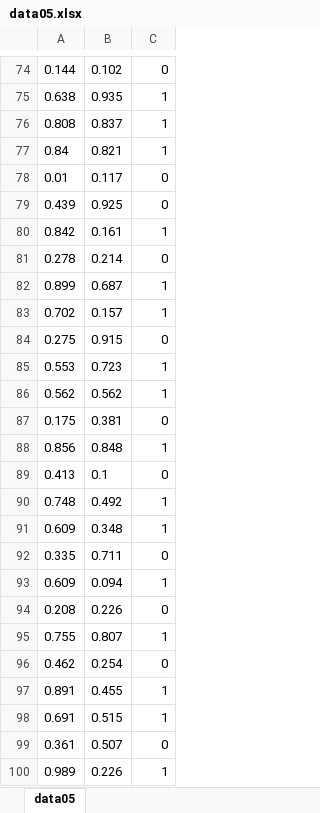
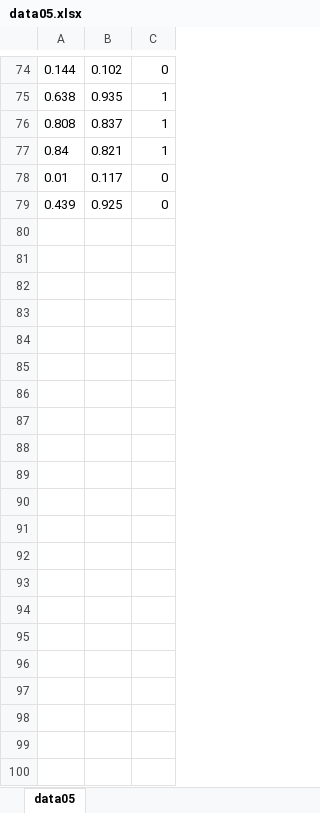
Before and after one commit to kllaas/Perceptron, an Excel workbook: src/data05.xlsx, sheet data05, drawn as a sheet; only a part is shown, gaps mark what is left out; values as stored, in another font and other column widths than the file's, no borders; the diff names each change by its address in the sheet, - before the commit and + after, or states it on an @@ line.

Commit message:
Fix total error counting
Separate data for learning and testing.

```diff
--- a/src/data05.xlsx (sheet data05)
+++ b/src/data05.xlsx (sheet data05)
-row 80: 0.842 | 0.161 | 1
-row 81: 0.278 | 0.214 | 0
-row 82: 0.899 | 0.687 | 1
-row 83: 0.702 | 0.157 | 1
-row 84: 0.275 | 0.915 | 0
-row 85: 0.553 | 0.723 | 1
-row 86: 0.562 | 0.562 | 1
-row 87: 0.175 | 0.381 | 0
-row 88: 0.856 | 0.848 | 1
-row 89: 0.413 | 0.1 | 0
-row 90: 0.748 | 0.492 | 1
-row 91: 0.609 | 0.348 | 1
-row 92: 0.335 | 0.711 | 0
-row 93: 0.609 | 0.094 | 1
-row 94: 0.208 | 0.226 | 0
-row 95: 0.755 | 0.807 | 1
-row 96: 0.462 | 0.254 | 0
-row 97: 0.891 | 0.455 | 1
-row 98: 0.691 | 0.515 | 1
-row 99: 0.361 | 0.507 | 0
-row 100: 0.989 | 0.226 | 1
```
Also changed, not shown: 6 other files.
